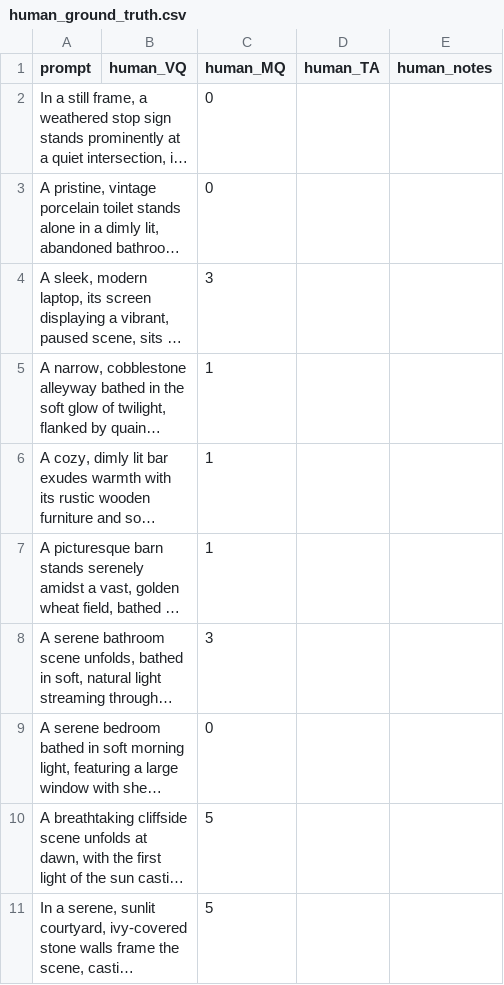
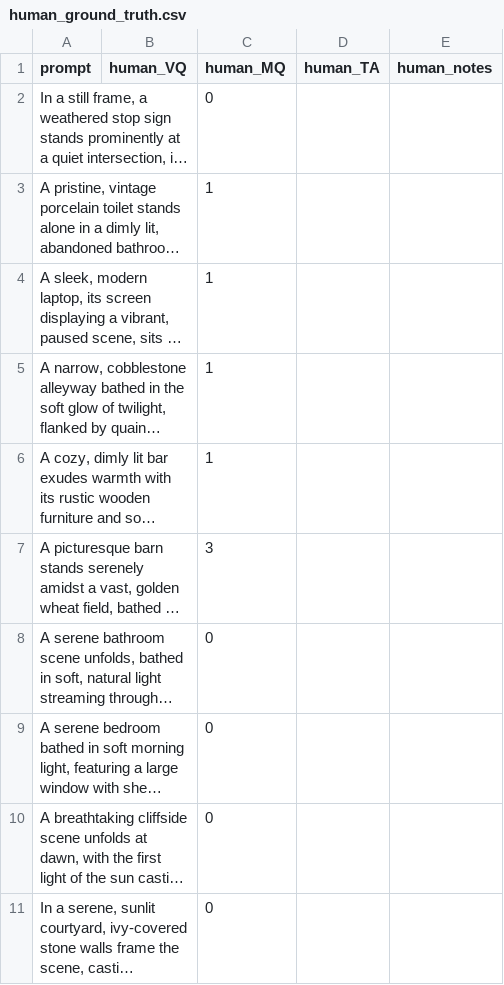
Before and after one commit to s1ckrain/GRPO, a CSV file: qwen/human_ground_truth.csv, drawn as a sheet; long unchanged cells end in …; the diff names each change by its address in the sheet, - before the commit and + after, or states it on an @@ line.

Commit message:
prompt

```diff
--- a/qwen/human_ground_truth.csv
+++ b/qwen/human_ground_truth.csv
-C3 (human_MQ): 0
+C3 (human_MQ): 1
-C4 (human_MQ): 3
+C4 (human_MQ): 1
-C7 (human_MQ): 1
+C7 (human_MQ): 3
-C8 (human_MQ): 3
+C8 (human_MQ): 0
-C10:C11 (human_MQ): 5
+C10:C11 (human_MQ): 0
```
